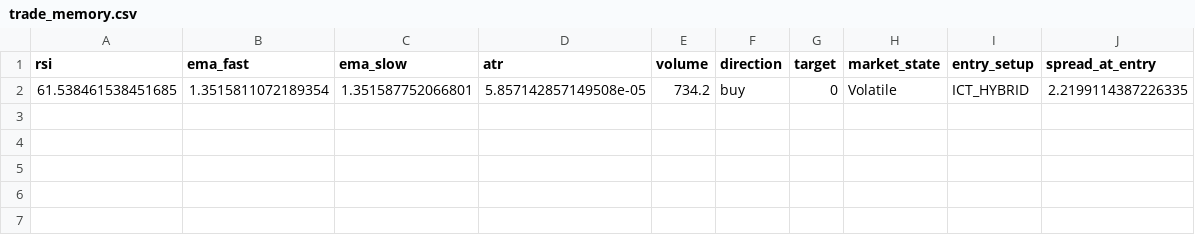
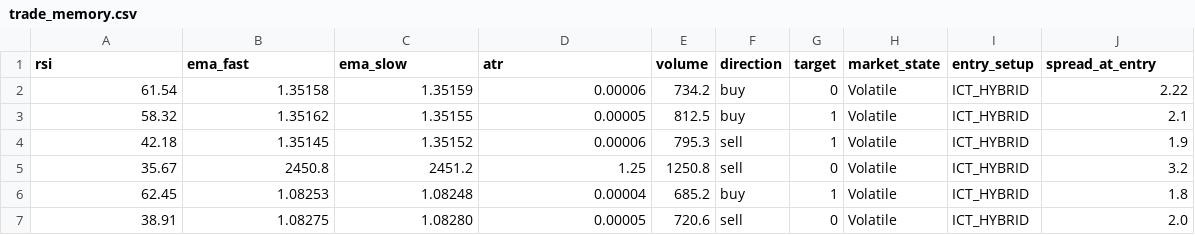
Before and after one commit to leinsz-vaios/EiNcT, a CSV file: trade_memory.csv, drawn as a sheet.

```diff
--- a/trade_memory.csv
+++ b/trade_memory.csv
@@ -1,2 +1,7 @@
 rsi,ema_fast,ema_slow,atr,volume,direction,target,market_state,entry_setup,spread_at_entry
-61.538461538451685,1.3515811072189354,1.351587752066801,5.857142857149508e-05,734.2,buy,0,Volatile,ICT_HYBRID,2.2199114387226335
+61.54,1.35158,1.35159,0.00006,734.2,buy,0,Volatile,ICT_HYBRID,2.22
+58.32,1.35162,1.35155,0.00005,812.5,buy,1,Volatile,ICT_HYBRID,2.1
+42.18,1.35145,1.35152,0.00006,795.3,sell,1,Volatile,ICT_HYBRID,1.9
+35.67,2450.8,2451.2,1.25,1250.8,sell,0,Volatile,ICT_HYBRID,3.2
+62.45,1.08253,1.08248,0.00004,685.2,buy,1,Volatile,ICT_HYBRID,1.8
+38.91,1.08275,1.08280,0.00005,720.6,sell,0,Volatile,ICT_HYBRID,2.0
```
Also changed, not shown: trade_journal.csv, 4 other files.
